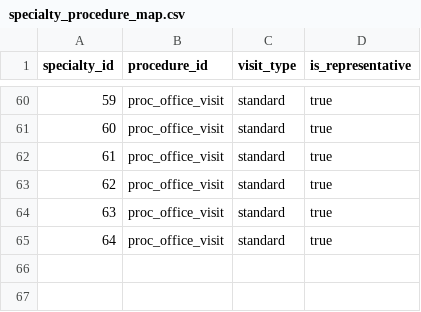
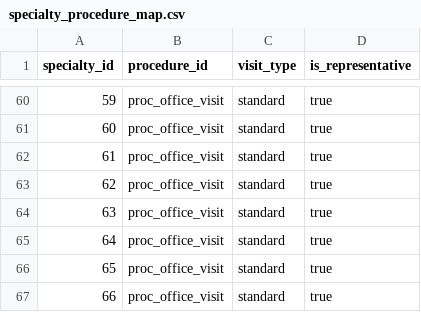
Before and after one commit to mariohealth/v0, a CSV file: backend/mario-health-data-pipeline/seeds/specialty_procedure_map.csv, drawn as a sheet; only a part is shown, gaps mark what is left out; the diff names each change by its address in the sheet, - before the commit and + after, or states it on an @@ line.

Commit message:
docs: add seed and verification checklist for specialty_procedure_map
- Update seed CSV from 64 to 66 rows to match all specialties in Supabase
- Add idempotent SQL for seeding directly in Supabase (bypasses dbt)
- Include 10 verification queries with expected results
- Add dbt reinstall instructions for Python 3.12 compatibility
- Provide complete execution checklist for deployment

```diff
--- a/backend/mario-health-data-pipeline/seeds/specialty_procedure_map.csv
+++ b/backend/mario-health-data-pipeline/seeds/specialty_procedure_map.csv
+row 66: 65 | proc_office_visit | standard | true
+row 67: 66 | proc_office_visit | standard | true
```
Also changed, not shown: 1 other file.
